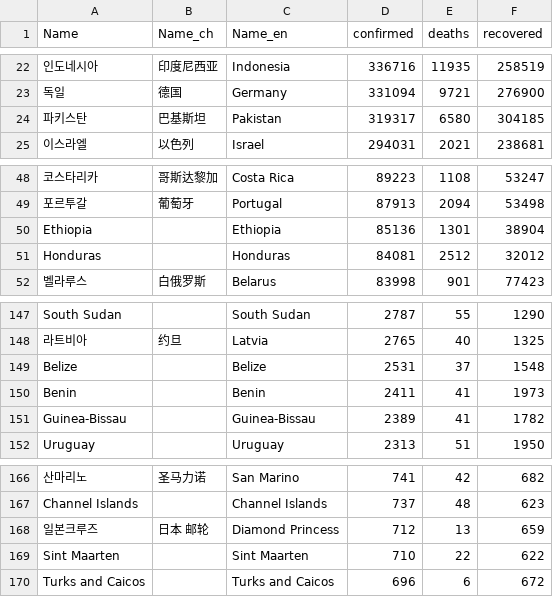
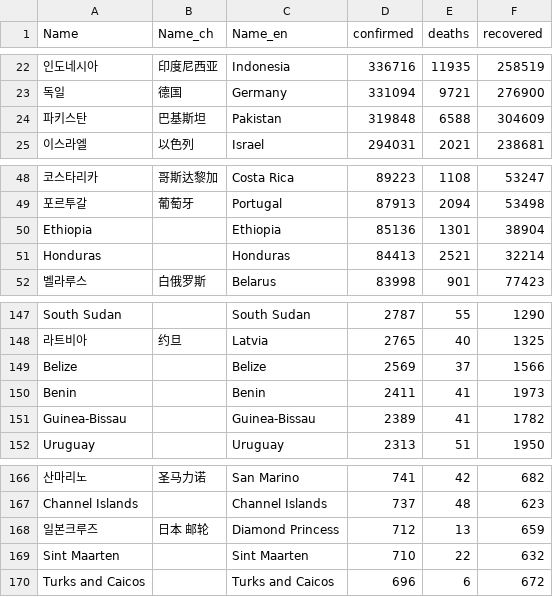
Before and after one commit to adrinerDP/livecod, a CSV file: data/current_global.csv, drawn as a sheet; only a part is shown, gaps mark what is left out; the diff names each change by its address in the sheet, - before the commit and + after, or states it on an @@ line.

```diff
--- a/data/current_global.csv
+++ b/data/current_global.csv
-D24 (confirmed): 319317
+D24 (confirmed): 319848
-E24 (deaths): 6580
+E24 (deaths): 6588
-F24 (recovered): 304185
+F24 (recovered): 304609
-D51 (confirmed): 84081
+D51 (confirmed): 84413
-E51 (deaths): 2512
+E51 (deaths): 2521
-F51 (recovered): 32012
+F51 (recovered): 32214
-D149 (confirmed): 2531
+D149 (confirmed): 2569
-F149 (recovered): 1548
+F149 (recovered): 1566
-F169 (recovered): 622
+F169 (recovered): 632
```
Also changed, not shown: data/news_google.csv, data/news_naver.csv, 5 other files.
